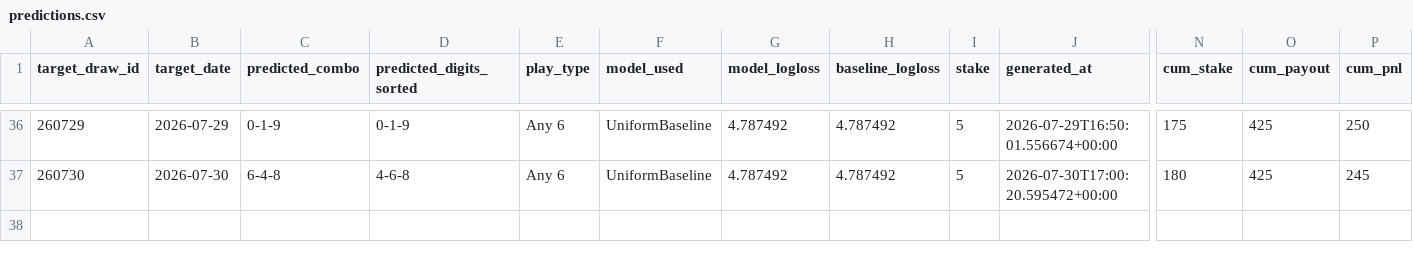
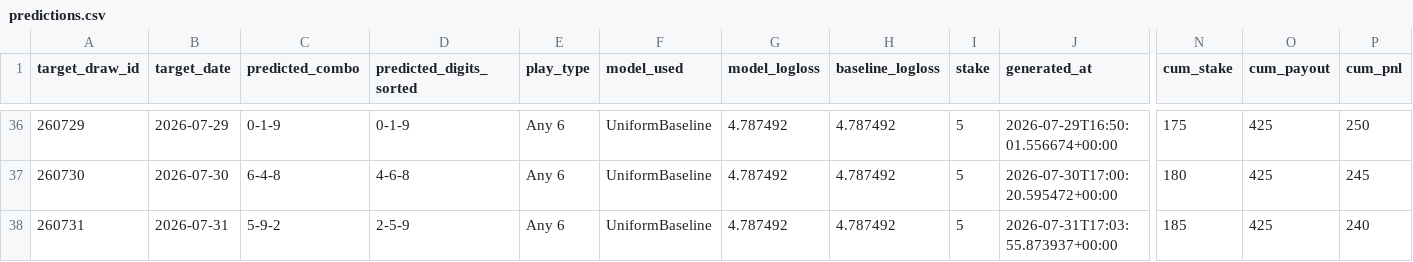
Before and after one commit to Hitanshuu/htlottery, a CSV file: data/predictions.csv, drawn as a sheet; only a part is shown, gaps mark what is left out; rows hold the shown columns only; the diff names each change by its address in the sheet, - before the commit and + after, or states it on an @@ line.

```diff
--- a/data/predictions.csv
+++ b/data/predictions.csv
+row 38: 260731 | 2026-07-31 | 5-9-2 | 2-5-9 | Any 6 | UniformBaseline | 4.787492 | 4.787492 | 5 | 2026-07-31T17:03:55.873937+00:00 | 185 | 425 | 240
```
Also changed, not shown: 3 other files.
